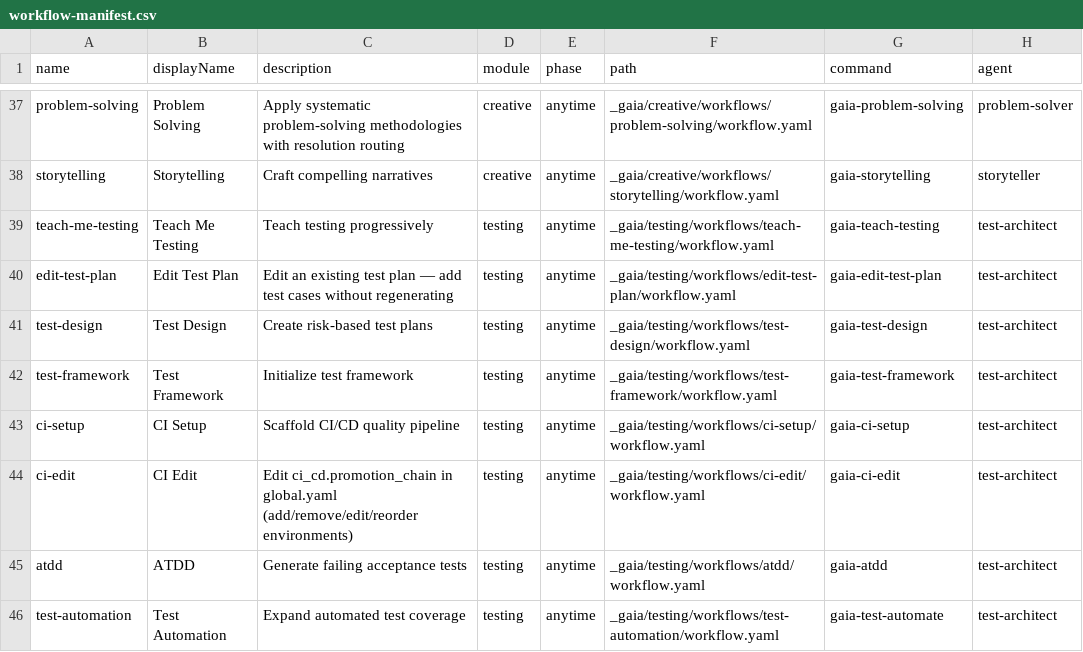
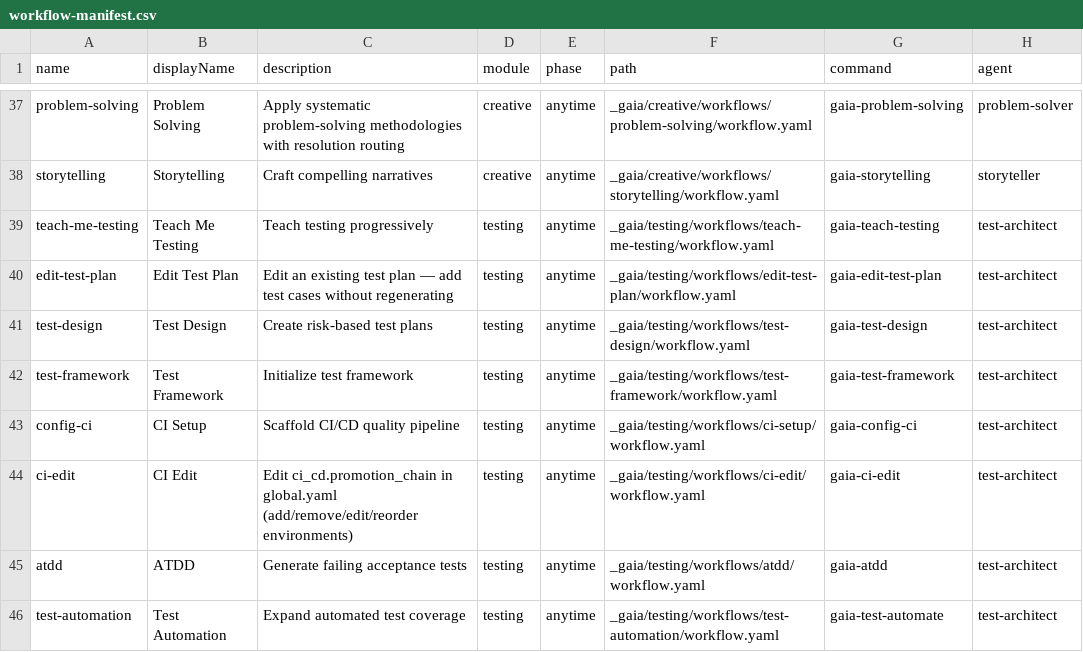
Before and after one commit to gaiastudio-ai/gaia-framework, a CSV file: plugins/gaia/knowledge/workflow-manifest.csv, drawn as a sheet; only a part is shown, gaps mark what is left out; the diff covers the shown part only.

Commit message:
feat(E69-S1): rename 8 review commands to gaia-{verb}-{noun}, add deprecation aliases (#442)
Story: E69-S1

```diff
--- a/plugins/gaia/knowledge/workflow-manifest.csv
+++ b/plugins/gaia/knowledge/workflow-manifest.csv
@@ -42,3 +42,3 @@ name,displayName,description,module,phase,path,command,agent
 "test-framework","Test Framework","Initialize test framework","testing","anytime","_gaia/testing/workflows/test-framework/workflow.yaml","gaia-test-framework","test-architect"
-"ci-setup","CI Setup","Scaffold CI/CD quality pipeline","testing","anytime","_gaia/testing/workflows/ci-setup/workflow.yaml","gaia-ci-setup","test-architect"
+"config-ci","CI Setup","Scaffold CI/CD quality pipeline","testing","anytime","_gaia/testing/workflows/ci-setup/workflow.yaml","gaia-config-ci","test-architect"
 "ci-edit","CI Edit","Edit ci_cd.promotion_chain in global.yaml (add/remove/edit/reorder environments)","testing","anytime","_gaia/testing/workflows/ci-edit/workflow.yaml","gaia-ci-edit","test-architect"
```
Also changed, not shown: 15 edited cells elsewhere in this file, plugins/gaia/knowledge/gaia-help.csv, 15 other files.
